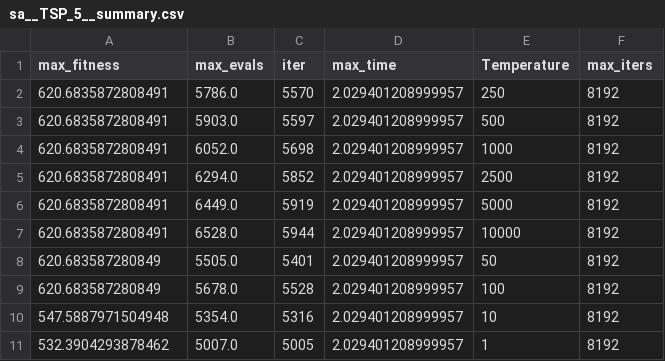
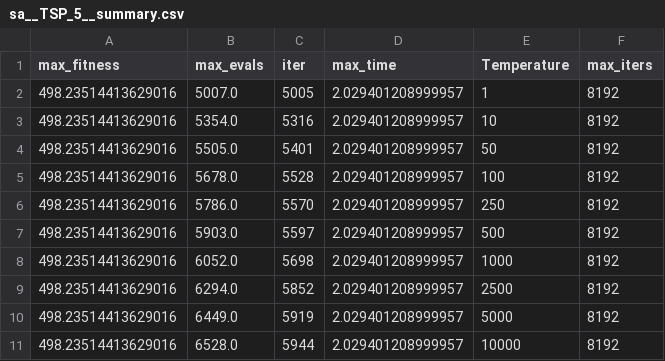
Before and after one commit to fonylew/machine-learning, a CSV file: randomized_optimization/selected_summary/sa__TSP_5__summary.csv, drawn as a sheet.

```diff
--- a/randomized_optimization/selected_summary/sa__TSP_5__summary.csv
+++ b/randomized_optimization/selected_summary/sa__TSP_5__summary.csv
@@ -1,11 +1,11 @@
 max_fitness,max_evals,iter,max_time,Temperature,max_iters
-620.6835872808491,5786.0,5570,2.029401208999957,250,8192
-620.6835872808491,5903.0,5597,2.029401208999957,500,8192
-620.6835872808491,6052.0,5698,2.029401208999957,1000,8192
-620.6835872808491,6294.0,5852,2.029401208999957,2500,8192
-620.6835872808491,6449.0,5919,2.029401208999957,5000,8192
-620.6835872808491,6528.0,5944,2.029401208999957,10000,8192
-620.683587280849,5505.0,5401,2.029401208999957,50,8192
-620.683587280849,5678.0,5528,2.029401208999957,100,8192
-547.5887971504948,5354.0,5316,2.029401208999957,10,8192
-532.3904293878462,5007.0,5005,2.029401208999957,1,8192
+498.23514413629016,5007.0,5005,2.029401208999957,1,8192
+498.23514413629016,5354.0,5316,2.029401208999957,10,8192
+498.23514413629016,5505.0,5401,2.029401208999957,50,8192
+498.23514413629016,5678.0,5528,2.029401208999957,100,8192
+498.23514413629016,5786.0,5570,2.029401208999957,250,8192
+498.23514413629016,5903.0,5597,2.029401208999957,500,8192
+498.23514413629016,6052.0,5698,2.029401208999957,1000,8192
+498.23514413629016,6294.0,5852,2.029401208999957,2500,8192
+498.23514413629016,6449.0,5919,2.029401208999957,5000,8192
+498.23514413629016,6528.0,5944,2.029401208999957,10000,8192
```
Also changed, not shown: randomized_optimization/selected_results/mimic__TSP_22__curves.csv, randomized_optimization/selected_summary/ga__TSP_22__summary.csv, 43 other files.
